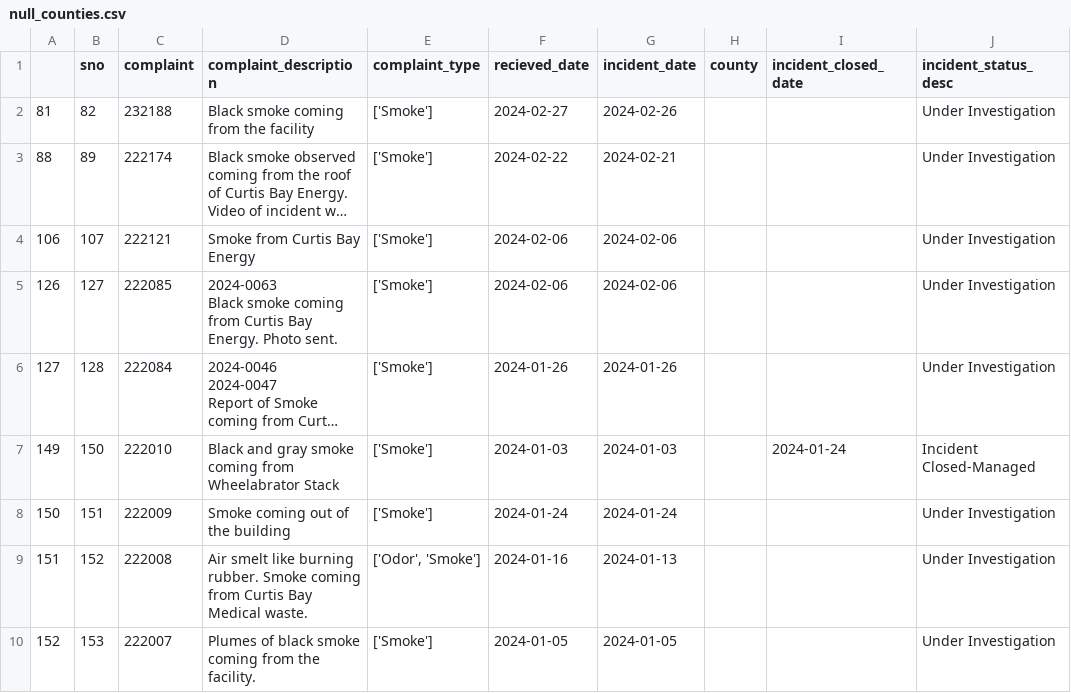
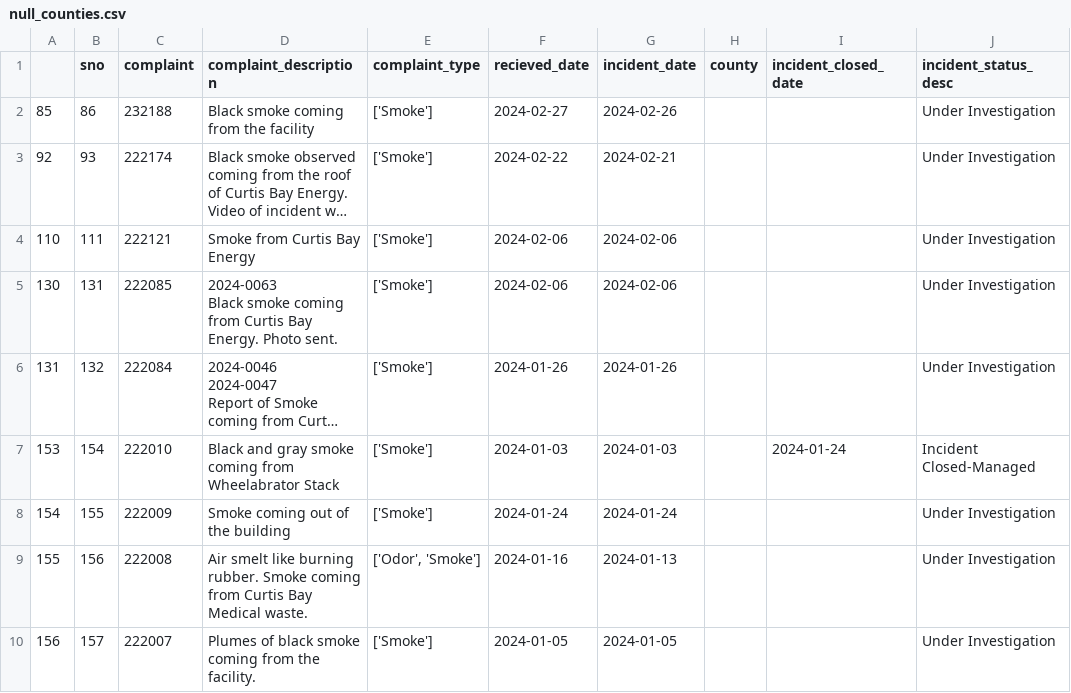
Before and after one commit to RogueModeTech/live-pipeline, a CSV file: exported_data/null_counties.csv, drawn as a sheet; only a part is shown; long unchanged cells end in …; the diff names each change by its address in the sheet, - before the commit and + after, or states it on an @@ line.

```diff
--- a/exported_data/null_counties.csv
+++ b/exported_data/null_counties.csv
-A2: 81
+A2: 85
-B2 (sno): 82
+B2 (sno): 86
-A3: 88
+A3: 92
-B3 (sno): 89
+B3 (sno): 93
-A4: 106
+A4: 110
-B4 (sno): 107
+B4 (sno): 111
-A5: 126
+A5: 130
-B5 (sno): 127
+B5 (sno): 131
-A6: 127
+A6: 131
-B6 (sno): 128
+B6 (sno): 132
-A7: 149
+A7: 153
-B7 (sno): 150
+B7 (sno): 154
-A8: 150
+A8: 154
-B8 (sno): 151
+B8 (sno): 155
-A9: 151
+A9: 155
-B9 (sno): 152
+B9 (sno): 156
-A10: 152
+A10: 156
-B10 (sno): 153
+B10 (sno): 157
```
Also changed, not shown: exported_data/all_complaints.csv.
